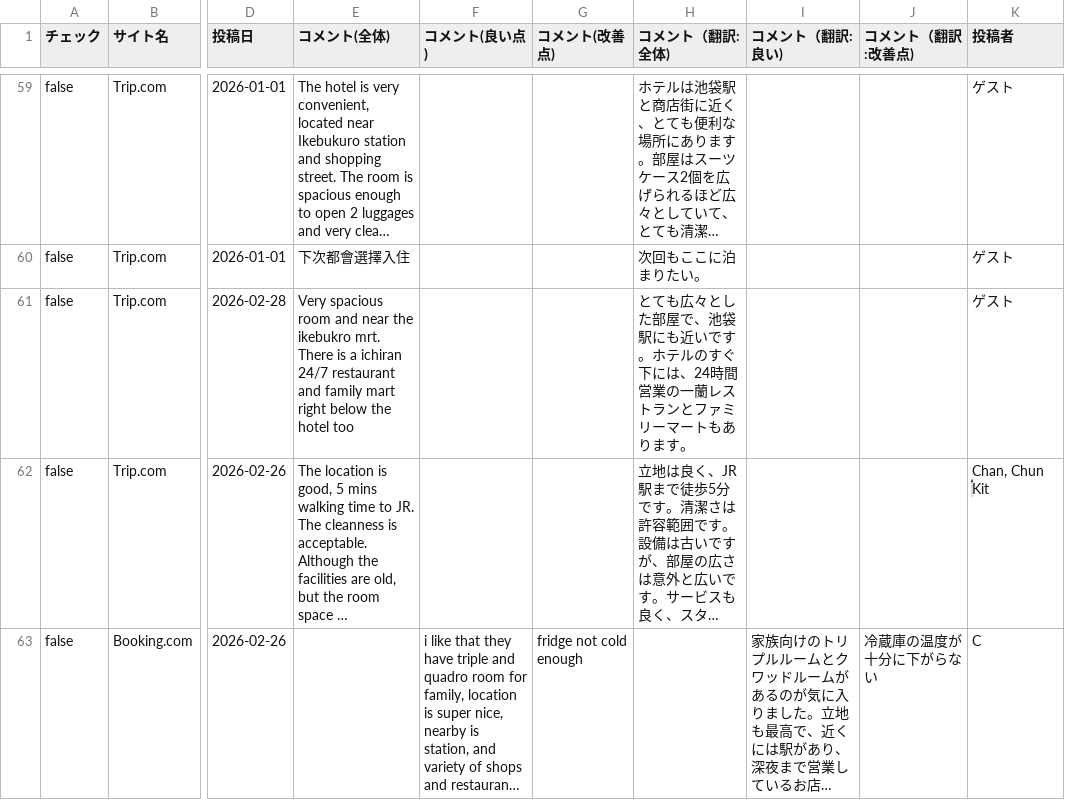
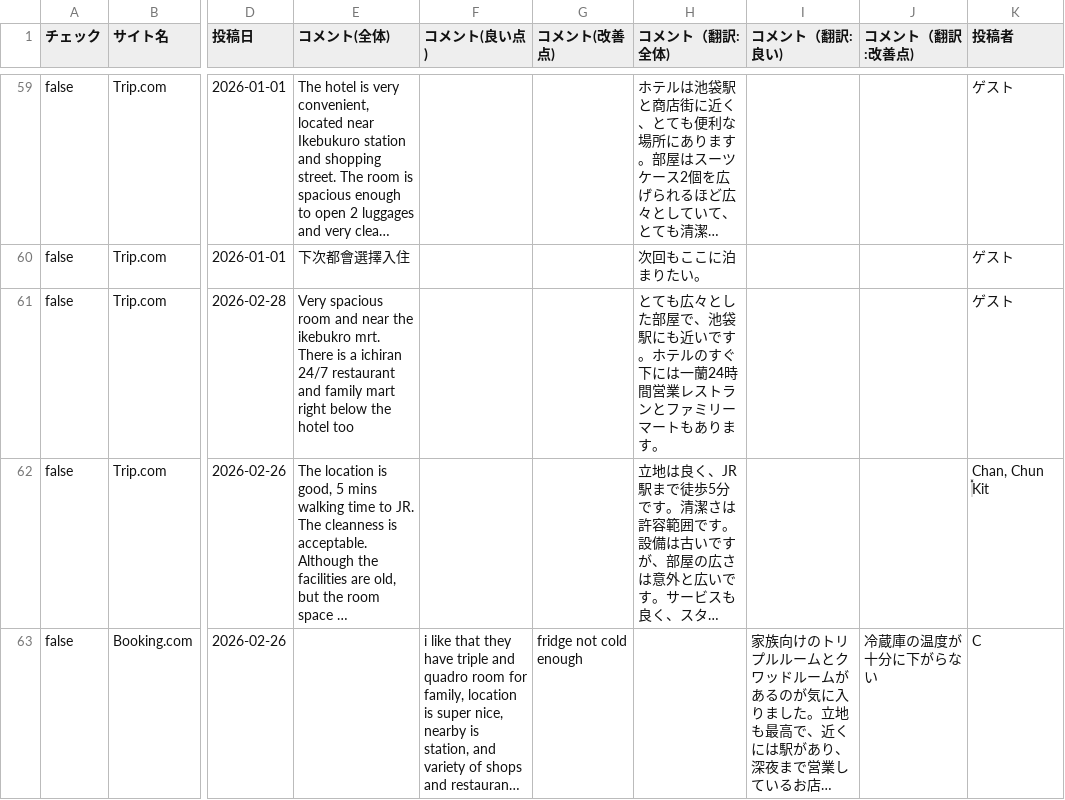
Before and after one commit to TAKAHASHIMITSUGU329/primechange-portal, a CSV file: データ/ホテル口コミデータ/daiichi_ikebukuro_data.csv, drawn as a sheet; only a part is shown, gaps mark what is left out; long unchanged cells end in …; the diff covers the shown part only; the diff names each change by its address in the sheet, - before the commit and + after, or states it on an @@ line.

```diff
--- a/データ/ホテル口コミデータ/daiichi_ikebukuro_data.csv
+++ b/データ/ホテル口コミデータ/daiichi_ikebukuro_data.csv
-H61 (コメント（翻訳:全体)): …ぐ下には、24時間営業の一蘭レストラ…
+H61 (コメント（翻訳:全体)): …ぐ下には一蘭24時間営業レストラ…
```
Also changed, not shown: 53 edited cells elsewhere in this file, データ/ホテル口コミデータ/comfort_hakata_data.csv, データ/ホテル口コミデータ/comfort_roppongi_data.csv, 45 other files.
